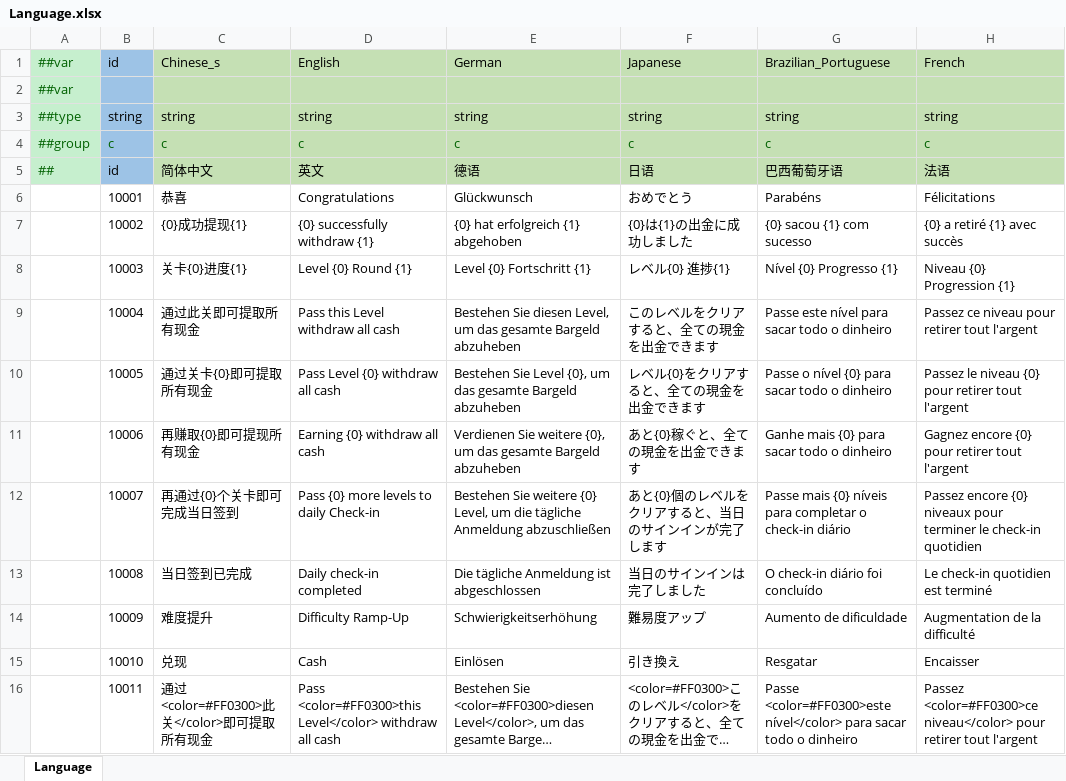
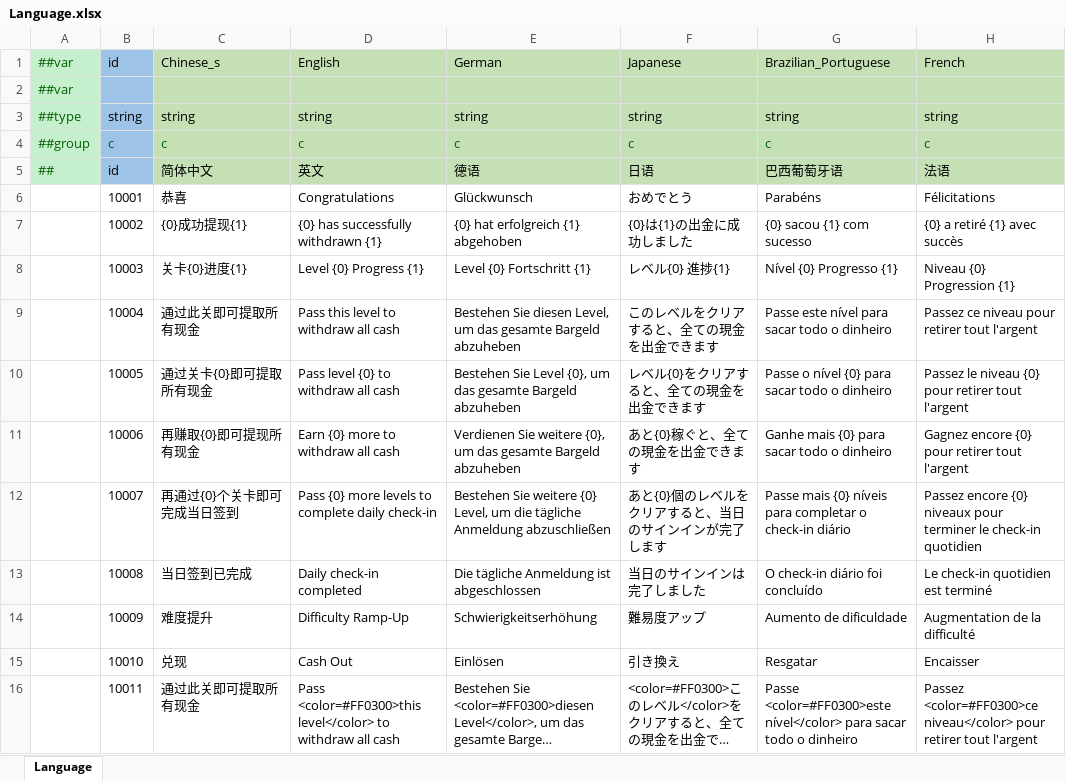
Before and after one commit to yuhuaichong1/AsWaterGameProj, an Excel workbook: DesignerConfigs/Datas/Language.xlsx, sheet Language, drawn as a sheet; only a part is shown; long unchanged cells end in …; values as stored, in another font and other column widths than the file's, no borders; the diff covers the shown part only; the diff names each change by its address in the sheet, - before the commit and + after, or states it on an @@ line.

```diff
--- a/DesignerConfigs/Datas/Language.xlsx (sheet Language)
+++ b/DesignerConfigs/Datas/Language.xlsx (sheet Language)
-D7 (English): {0} successfully withdraw {1}
+D7 (English): {0} has successfully withdrawn {1}
-D8 (English): Level {0} Round {1}
+D8 (English): Level {0} Progress {1}
-D9 (English): Pass this Level withdraw all cash
+D9 (English): Pass this level to withdraw all cash
-D10 (English): Pass Level {0} withdraw all cash
+D10 (English): Pass level {0} to withdraw all cash
-D11 (English): Earning {0} withdraw all cash
+D11 (English): Earn {0} more to withdraw all cash
-D12 (English): Pass {0} more levels to daily Check-in
+D12 (English): Pass {0} more levels to complete daily check-in
-D15 (English): Cash
+D15 (English): Cash Out
-C16 (Chinese_s): 通过<color=#FF0300>此关</color>即可提取所有现金
+C16 (Chinese_s): 通过此关即可提取所有现金
-D16 (English): Pass <color=#FF0300>this Level</color> withdraw all…
+D16 (English): Pass <color=#FF0300>this level</color> to withdraw all…
```
Also changed, not shown: 1 added row and 72 edited cells elsewhere in this sheet.
